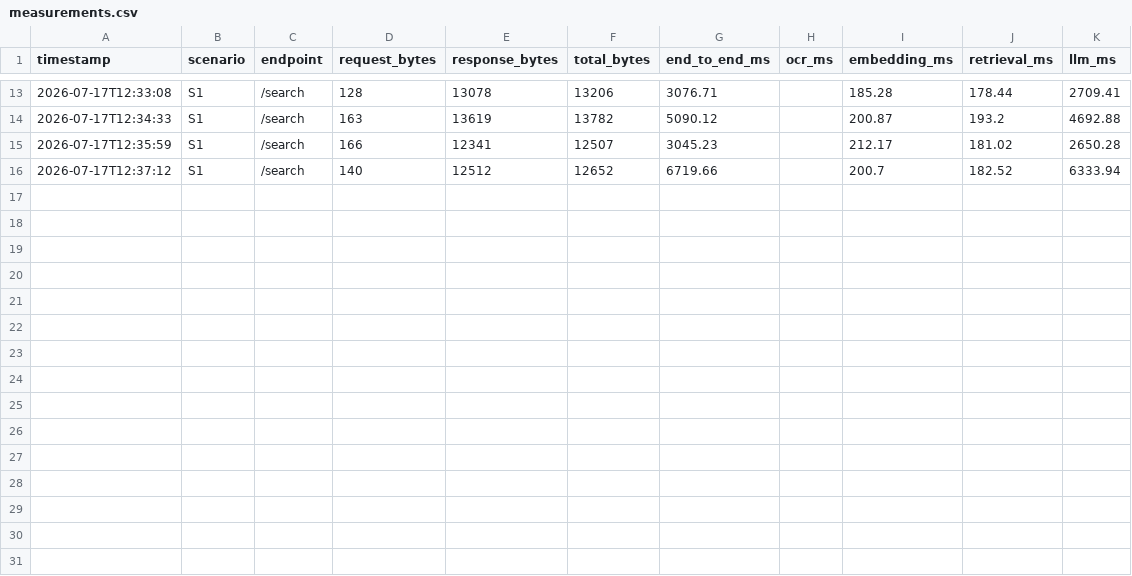
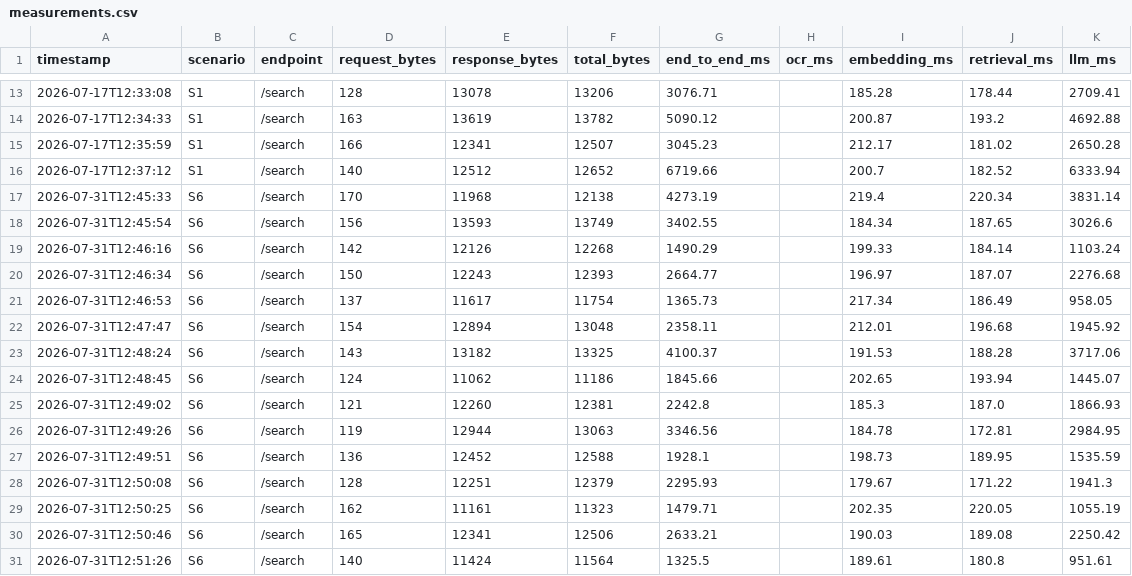
Before and after one commit to dchoraliev/mobile-research, a CSV file: Backend/measurements/measurements.csv, drawn as a sheet; only a part is shown, gaps mark what is left out.

Commit message:
Scenario 6
Results in Drive

```diff
--- a/Backend/measurements/measurements.csv
+++ b/Backend/measurements/measurements.csv
@@ -16 +16,16 @@ timestamp,scenario,endpoint,request_bytes,response_bytes,total_bytes,end_to_end_
 2026-07-17T12:37:12,S1,/search,140,12512,12652,6719.66,,200.7,182.52,6333.94
+2026-07-31T12:45:33,S6,/search,170,11968,12138,4273.19,,219.4,220.34,3831.14
+2026-07-31T12:45:54,S6,/search,156,13593,13749,3402.55,,184.34,187.65,3026.6
+2026-07-31T12:46:16,S6,/search,142,12126,12268,1490.29,,199.33,184.14,1103.24
+2026-07-31T12:46:34,S6,/search,150,12243,12393,2664.77,,196.97,187.07,2276.68
+2026-07-31T12:46:53,S6,/search,137,11617,11754,1365.73,,217.34,186.49,958.05
+2026-07-31T12:47:47,S6,/search,154,12894,13048,2358.11,,212.01,196.68,1945.92
+2026-07-31T12:48:24,S6,/search,143,13182,13325,4100.37,,191.53,188.28,3717.06
+2026-07-31T12:48:45,S6,/search,124,11062,11186,1845.66,,202.65,193.94,1445.07
+2026-07-31T12:49:02,S6,/search,121,12260,12381,2242.8,,185.3,187.0,1866.93
+2026-07-31T12:49:26,S6,/search,119,12944,13063,3346.56,,184.78,172.81,2984.95
+2026-07-31T12:49:51,S6,/search,136,12452,12588,1928.1,,198.73,189.95,1535.59
+2026-07-31T12:50:08,S6,/search,128,12251,12379,2295.93,,179.67,171.22,1941.3
+2026-07-31T12:50:25,S6,/search,162,11161,11323,1479.71,,202.35,220.05,1055.19
+2026-07-31T12:50:46,S6,/search,165,12341,12506,2633.21,,190.03,189.08,2250.42
+2026-07-31T12:51:26,S6,/search,140,11424,11564,1325.5,,189.61,180.8,951.61
```
Also changed, not shown: 7 other files.
